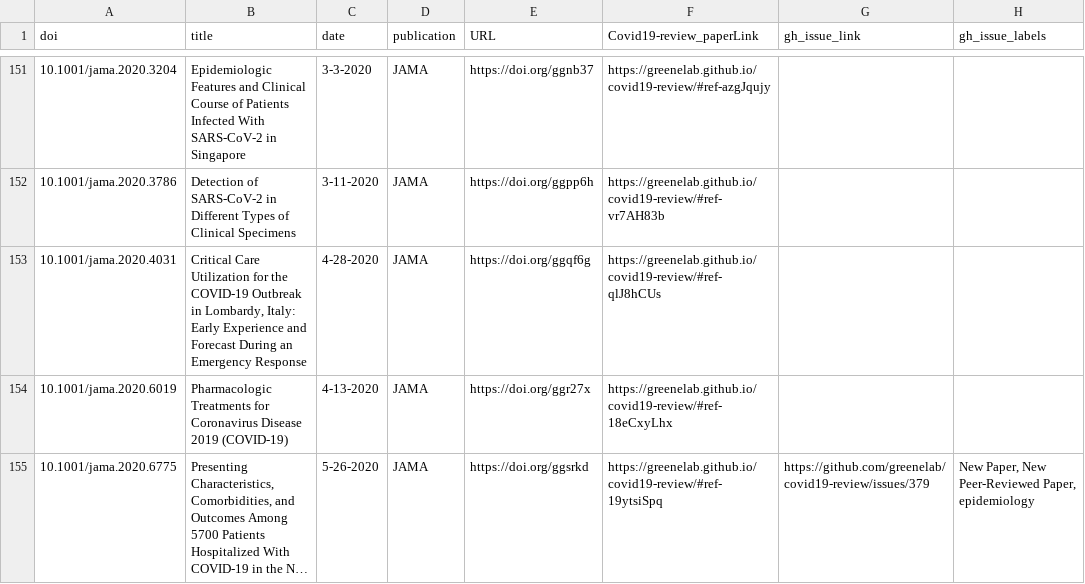
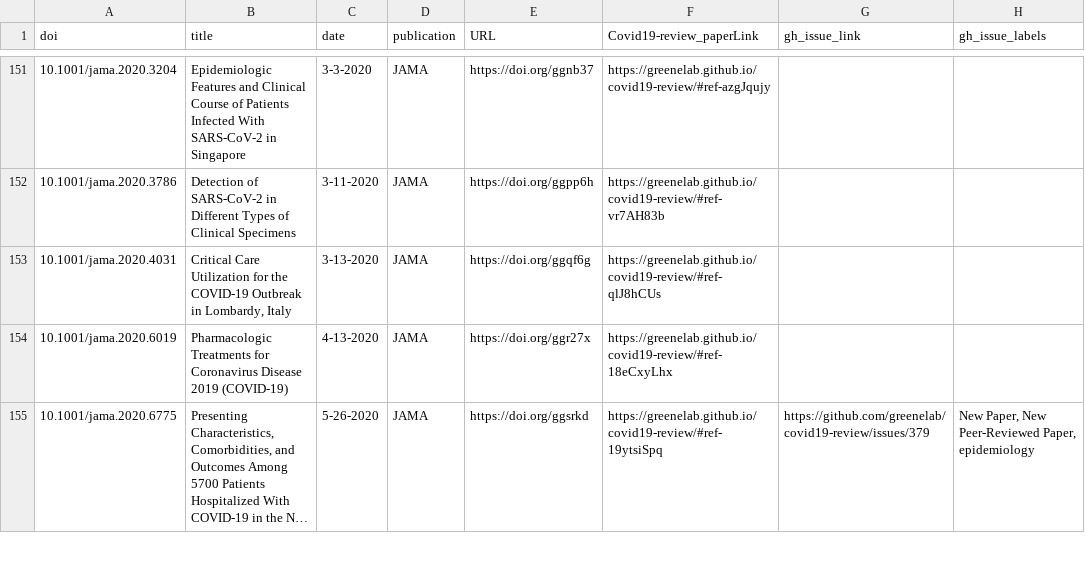
Before and after one commit to greenelab/covid19-review, a TSV file: sources_cross_reference.tsv, drawn as a sheet; only a part is shown, gaps mark what is left out; long unchanged cells end in …; the diff covers the shown part only; the diff names each change by its address in the sheet, - before the commit and + after, or states it on an @@ line.

```diff
--- a/sources_cross_reference.tsv
+++ b/sources_cross_reference.tsv
-B153 (title): …in Lombardy, Italy: Early Experience and Forecast During an Emergency Response
+B153 (title): …in Lombardy, Italy
-C153 (date): 4-28-2020
+C153 (date): 3-13-2020
```
Also changed, not shown: 1 added row and 9 edited cells elsewhere in this file, citations.tsv, 7 other files.
